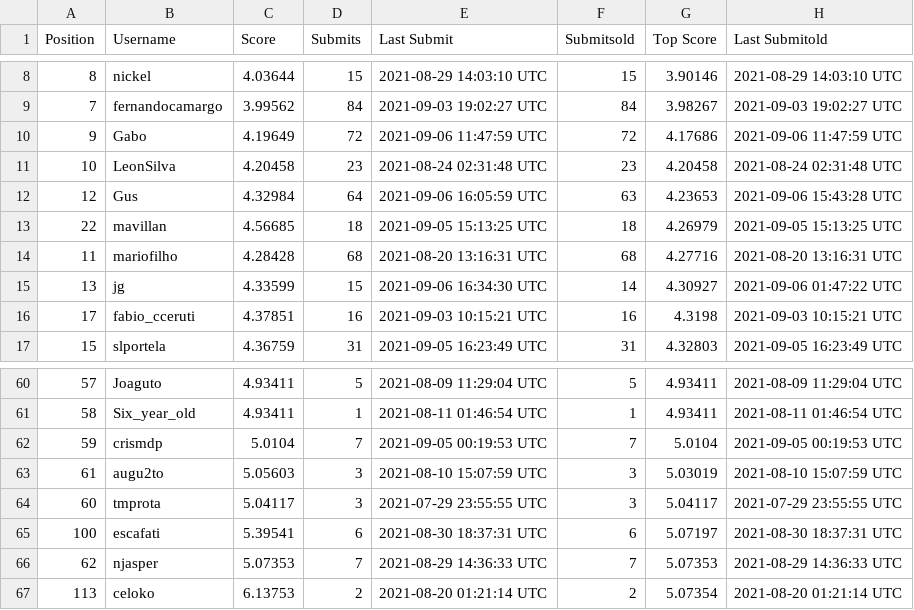
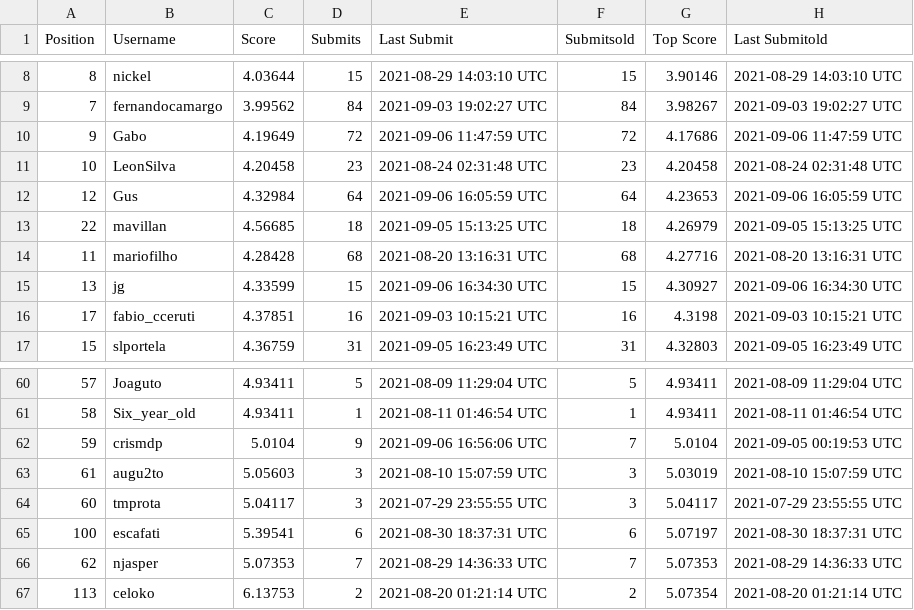
Before and after one commit to WittmannF/meli-challenge-leaderboard, a CSV file: leaderboard/leaderboard.csv, drawn as a sheet; only a part is shown, gaps mark what is left out.

```diff
--- a/leaderboard/leaderboard.csv
+++ b/leaderboard/leaderboard.csv
@@ -11,6 +11,6 @@ Position,Username,Score,Submits,Last Submit,Submitsold,Top Score,Last Submitold
 10,LeonSilva,4.20458,23,2021-08-24 02:31:48 UTC,23,4.20458,2021-08-24 02:31:48 UTC
-12,Gus,4.32984,64,2021-09-06 16:05:59 UTC,63,4.23653,2021-09-06 15:43:28 UTC
+12,Gus,4.32984,64,2021-09-06 16:05:59 UTC,64,4.23653,2021-09-06 16:05:59 UTC
 22,mavillan,4.56685,18,2021-09-05 15:13:25 UTC,18,4.26979,2021-09-05 15:13:25 UTC
 11,mariofilho,4.28428,68,2021-08-20 13:16:31 UTC,68,4.27716,2021-08-20 13:16:31 UTC
-13,jg,4.33599,15,2021-09-06 16:34:30 UTC,14,4.30927,2021-09-06 01:47:22 UTC
+13,jg,4.33599,15,2021-09-06 16:34:30 UTC,15,4.30927,2021-09-06 16:34:30 UTC
 17,fabio_cceruti,4.37851,16,2021-09-03 10:15:21 UTC,16,4.3198,2021-09-03 10:15:21 UTC
@@ -61,3 +61,3 @@ Position,Username,Score,Submits,Last Submit,Submitsold,Top Score,Last Submitold
 58,Six_year_old,4.93411,1,2021-08-11 01:46:54 UTC,1,4.93411,2021-08-11 01:46:54 UTC
-59,crismdp,5.0104,7,2021-09-05 00:19:53 UTC,7,5.0104,2021-09-05 00:19:53 UTC
+59,crismdp,5.0104,9,2021-09-06 16:56:06 UTC,7,5.0104,2021-09-05 00:19:53 UTC
 61,augu2to,5.05603,3,2021-08-10 15:07:59 UTC,3,5.03019,2021-08-10 15:07:59 UTC
```
